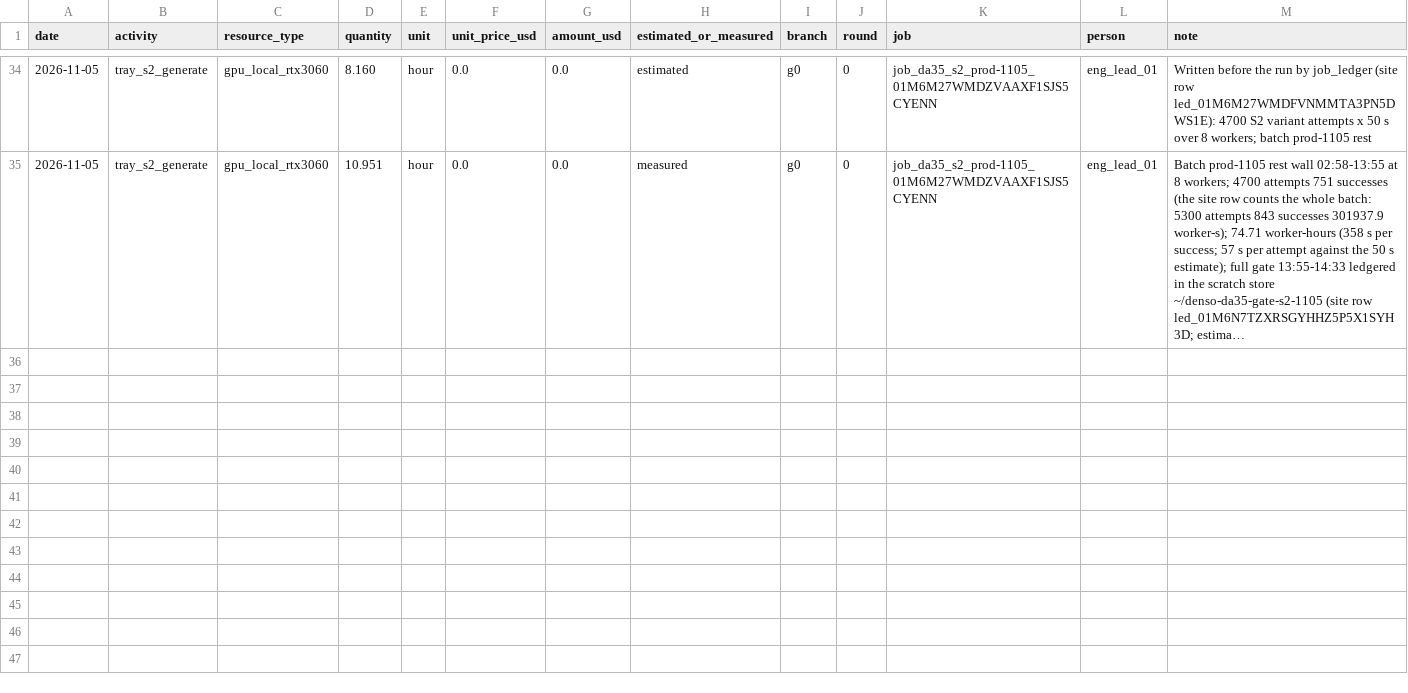
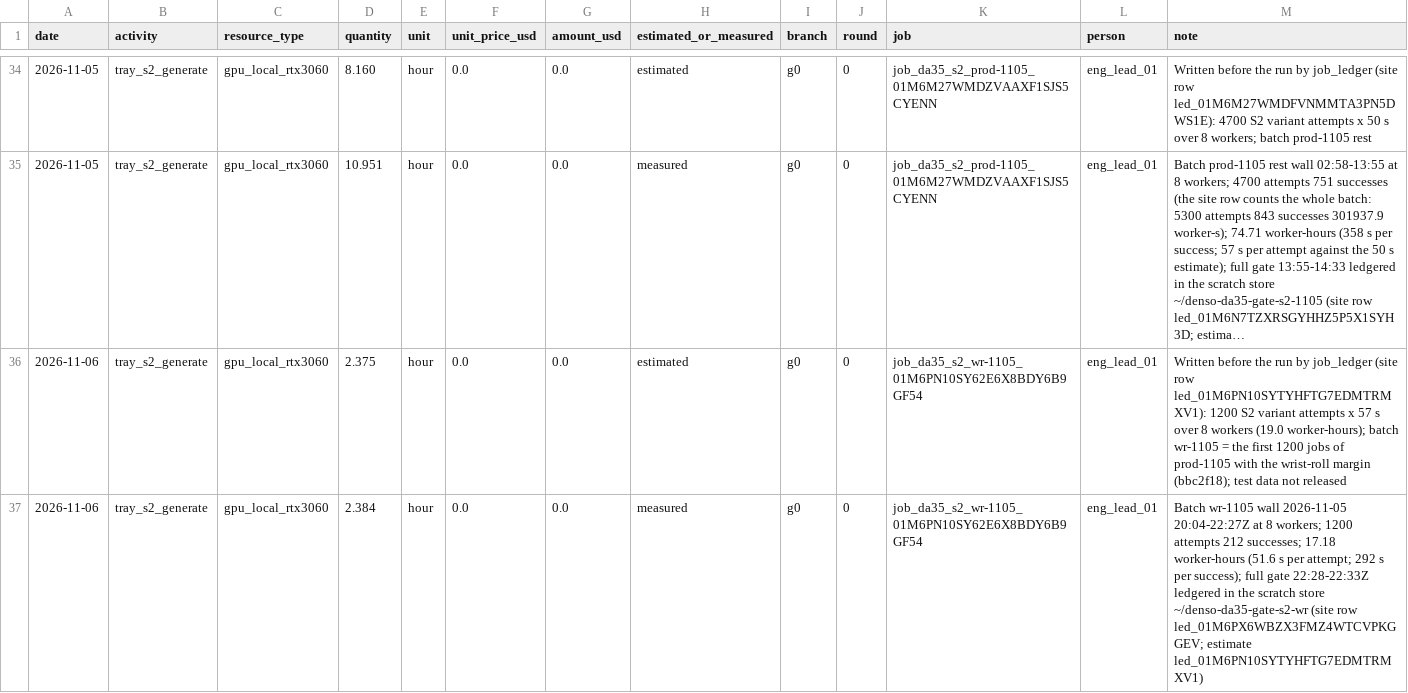
Before and after one commit to hiwe0305/denso-challenge, a CSV file: docs/g0/ledger/DA-35.csv, drawn as a sheet; only a part is shown, gaps mark what is left out; long unchanged cells end in …; the diff names each change by its address in the sheet, - before the commit and + after, or states it on an @@ line.

```diff
--- a/docs/g0/ledger/DA-35.csv
+++ b/docs/g0/ledger/DA-35.csv
+row 36: 2026-11-06 | tray_s2_generate | gpu_local_rtx3060 | 2.375 | hour | 0.0 | 0.0 | estimated | g0 | 0 | job_da35_s2_wr-1105_01M6PN10SY62E6X8BDY6B9GF54 | eng_lead_01 | Written before the run by job_ledger (site row led_01M6PN10SYTYHFTG7EDMTRMXV1): 1200 S2 variant attempts x 57 s over 8 workers (19.0 worker-hours); batch wr-1105 = the first 1200 jobs of prod-1105 with the wrist-roll margin (bbc2f18); test data not released
+row 37: 2026-11-06 | tray_s2_generate | gpu_local_rtx3060 | 2.384 | hour | 0.0 | 0.0 | measured | g0 | 0 | job_da35_s2_wr-1105_01M6PN10SY62E6X8BDY6B9GF54 | eng_lead_01 | Batch wr-1105 wall 2026-11-05 20:04-22:27Z at 8 workers; 1200 attempts 212 successes; 17.18 worker-hours (51.6 s per attempt; 292 s per success); full gate 22:28-22:33Z ledgered in the scratch store ~/denso-da35-gate-s2-wr (site row led_01M6PX6WBZX3FMZ4WTCVPKGGEV; estimate led_01M6PN10SYTYHFTG7EDMTRMXV1)
```
Also changed, not shown: 1 other file.
